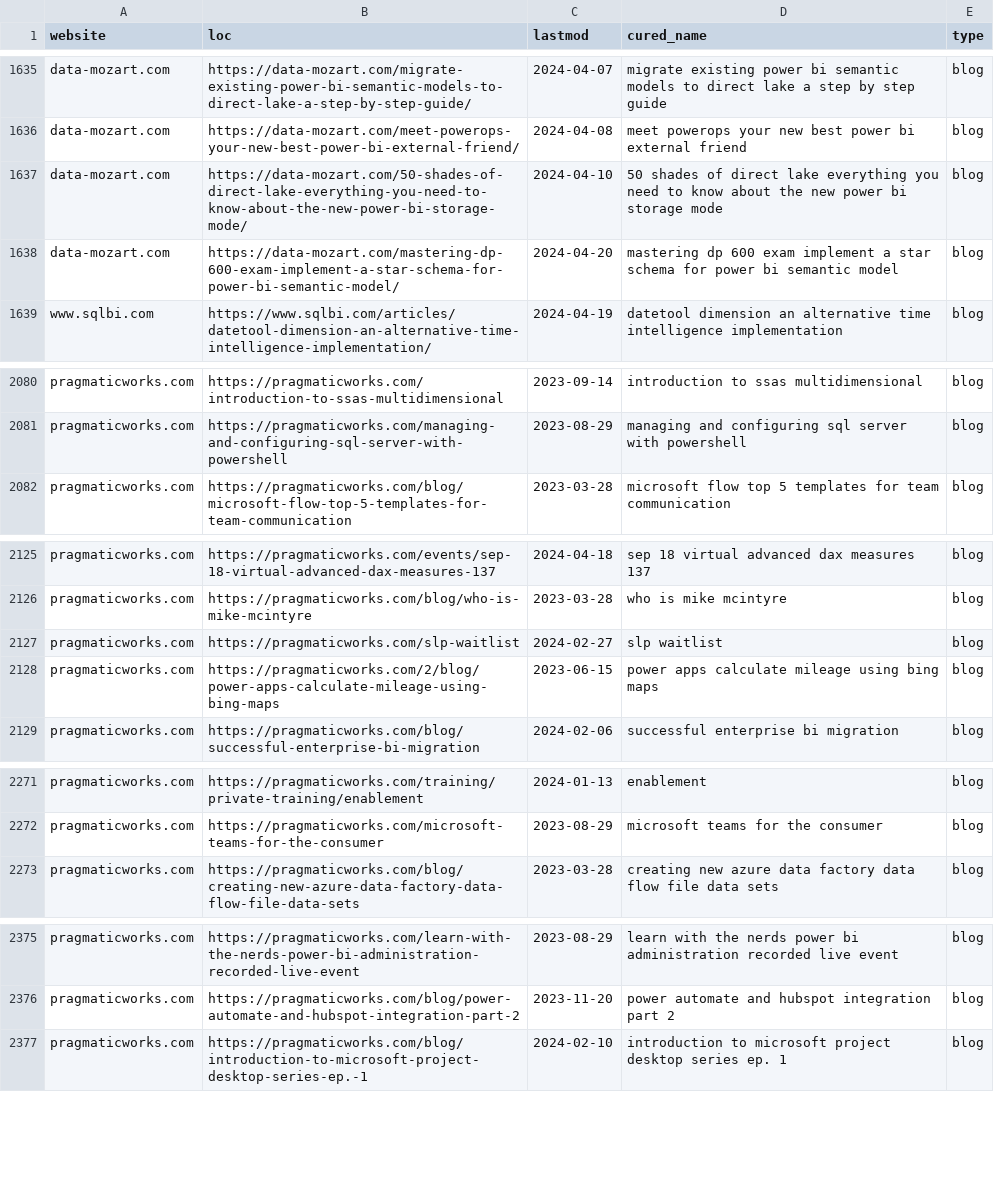
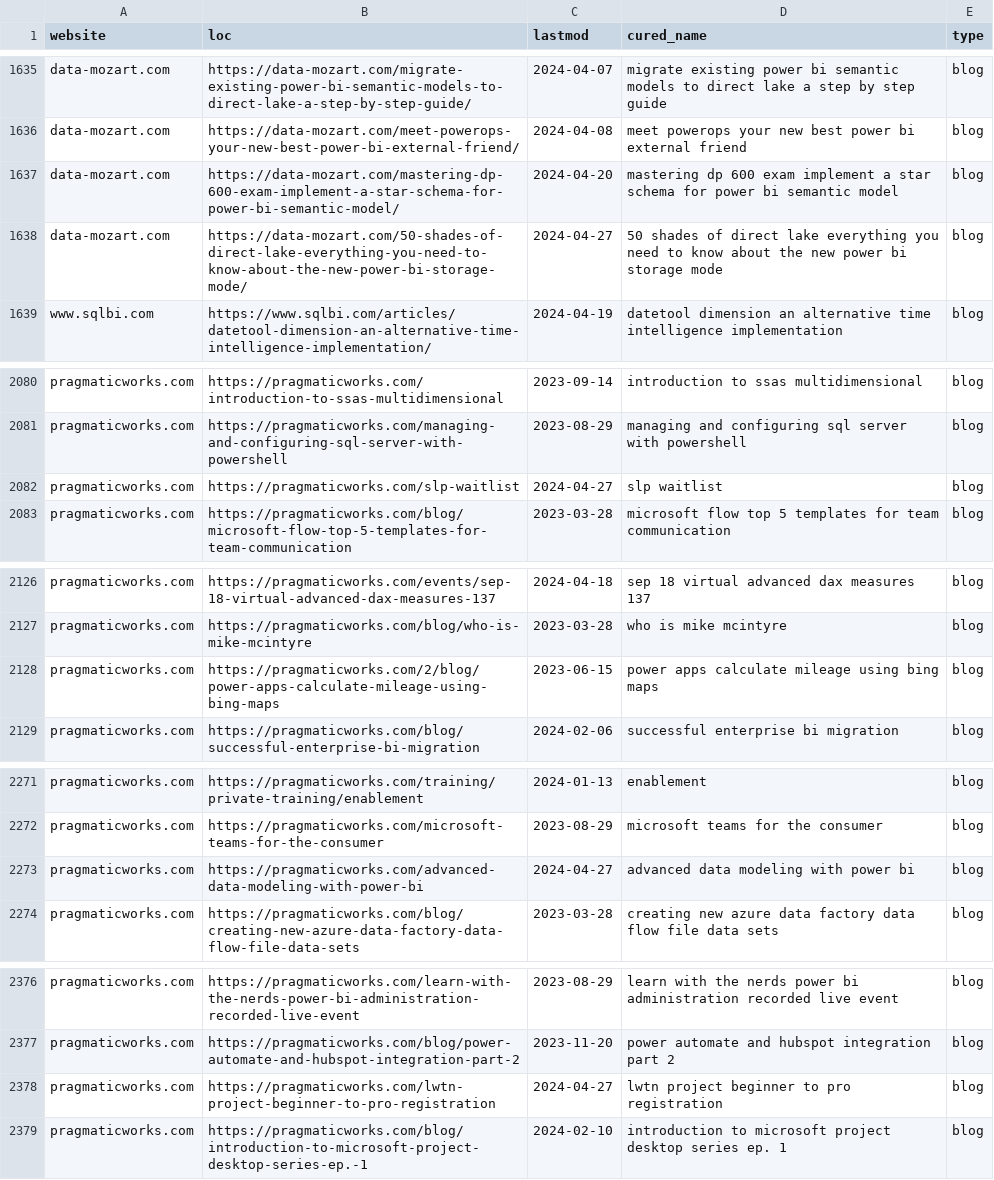
Before and after one commit to julian-passebecq/newsai_script, a CSV file: data/sitemap.csv, drawn as a sheet; only a part is shown, gaps mark what is left out; removed rows and columns are numbered as before the commit, all else as after; the diff covers the shown part only; the diff names each change by its address in the sheet, - before the commit and + after, or states it on an @@ line.

```diff
--- a/data/sitemap.csv
+++ b/data/sitemap.csv
-row 1637: data-mozart.com | https://data-mozart.com/50-shades-of-direct-lake-everything-you-need-to-know-about-the-new-power-bi-storage-mode/ | 2024-04-10 | 50 shades of direct lake everything you need to know about the new power bi storage mode | blog
+row 1638: data-mozart.com | https://data-mozart.com/50-shades-of-direct-lake-everything-you-need-to-know-about-the-new-power-bi-storage-mode/ | 2024-04-27 | 50 shades of direct lake everything you need to know about the new power bi storage mode | blog
+row 2082: pragmaticworks.com | https://pragmaticworks.com/slp-waitlist | 2024-04-27 | slp waitlist | blog
-row 2127: pragmaticworks.com | https://pragmaticworks.com/slp-waitlist | 2024-02-27 | slp waitlist | blog
+row 2273: pragmaticworks.com | https://pragmaticworks.com/advanced-data-modeling-with-power-bi | 2024-04-27 | advanced data modeling with power bi | blog
+row 2378: pragmaticworks.com | https://pragmaticworks.com/lwtn-project-beginner-to-pro-registration | 2024-04-27 | lwtn project beginner to pro registration | blog
```
Also changed, not shown: 4 added rows, 6 removed rows, 1 moved row and 2 edited cells elsewhere in this file, data/article_blog.csv.
